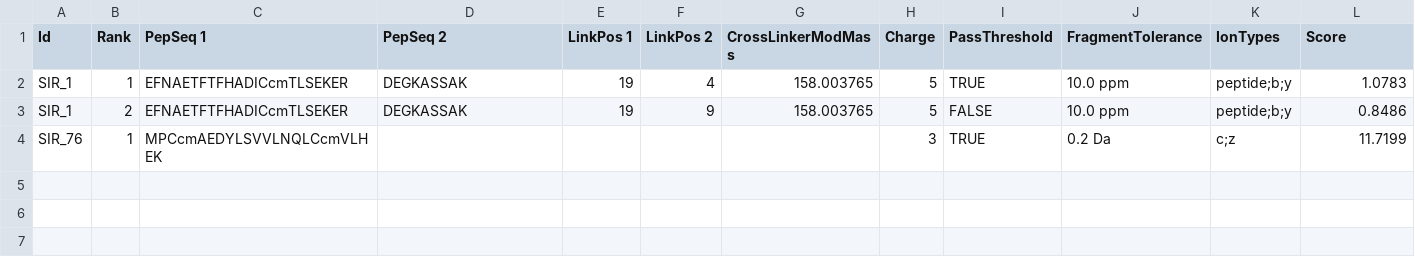
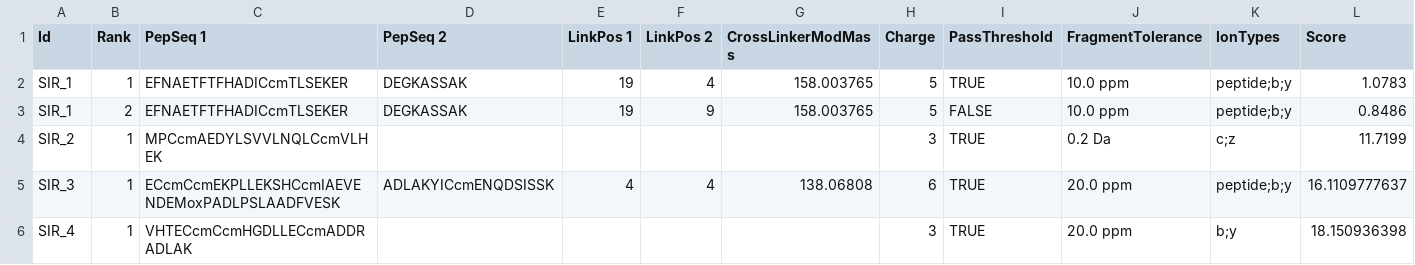
Before and after one commit to lars-kolbowski/xiSPEC_website, a CSV file: example/example.csv, drawn as a sheet; only a part is shown; rows hold the shown columns only; the diff names each change by its address in the sheet, - before the commit and + after, or states it on an @@ line.

```diff
--- a/example/example.csv
+++ b/example/example.csv
-A4 (Id): SIR_76
+A4 (Id): SIR_2
+row 5: SIR_3 | 1 | ECcmCcmEKPLLEKSHCcmIAEVENDEMoxPADLPSLAADFVESK | ADLAKYICcmENQDSISSK | 4 | 4 | 138.06808 | 6 | TRUE | 20.0 ppm | peptide;b;y | 16.1109777637
+row 6: SIR_4 | 1 | VHTECcmCcmHGDLLECcmADDRADLAK |  |  |  |  | 3 | TRUE | 20.0 ppm | b;y | 18.150936398
```
Also changed, not shown: 6 other files.
